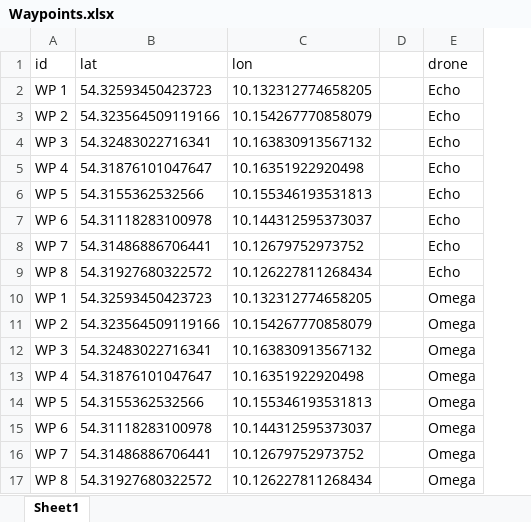
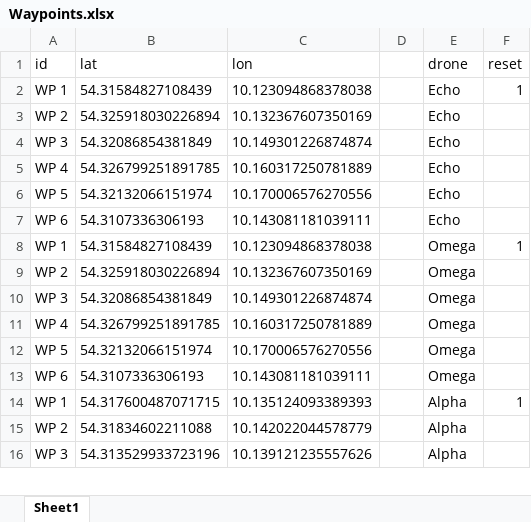
Before and after one commit to TimLued/Studienarbeit, an Excel workbook: json/Waypoints.xlsx, sheet Sheet1, drawn as a sheet; only a part is shown; values as stored, in another font and other column widths than the file's, no borders; removed rows and columns are numbered as before the commit, all else as after; the diff covers the shown part only; the diff names each change by its address in the sheet, - before the commit and + after, or states it on an @@ line.

Commit message:
multiple routes displayed && dronepanel layout

```diff
--- a/json/Waypoints.xlsx (sheet Sheet1)
+++ b/json/Waypoints.xlsx (sheet Sheet1)
+column F (reset), rows 2-8: 1 |  |  |  |  |  | 1
-B2 (lat): 54.32593450423723
+B2 (lat): 54.31584827108439
-C2 (lon): 10.132312774658205
+C2 (lon): 10.123094868378038
-B3 (lat): 54.323564509119166
+B3 (lat): 54.325918030226894
-C3 (lon): 10.154267770858079
+C3 (lon): 10.132367607350169
-B4 (lat): 54.32483022716341
+B4 (lat): 54.32086854381849
-C4 (lon): 10.163830913567132
+C4 (lon): 10.149301226874874
-B5 (lat): 54.31876101047647
+B5 (lat): 54.326799251891785
-C5 (lon): 10.16351922920498
+C5 (lon): 10.160317250781889
-B6 (lat): 54.3155362532566
+B6 (lat): 54.32132066151974
-C6 (lon): 10.155346193531813
+C6 (lon): 10.170006576270556
-B7 (lat): 54.31118283100978
+B7 (lat): 54.3107336306193
-C7 (lon): 10.144312595373037
+C7 (lon): 10.143081181039111
-row 8: WP 7 | 54.31486886706441 | 10.12679752973752 |  | Echo
-row 9: WP 8 | 54.31927680322572 | 10.126227811268434 |  | Echo
-B8 (lat): 54.32593450423723
+B8 (lat): 54.31584827108439
-C8 (lon): 10.132312774658205
+C8 (lon): 10.123094868378038
-B9 (lat): 54.323564509119166
+B9 (lat): 54.325918030226894
-C9 (lon): 10.154267770858079
+C9 (lon): 10.132367607350169
-B10 (lat): 54.32483022716341
+B10 (lat): 54.32086854381849
-C10 (lon): 10.163830913567132
+C10 (lon): 10.149301226874874
-B11 (lat): 54.31876101047647
+B11 (lat): 54.326799251891785
-C11 (lon): 10.16351922920498
+C11 (lon): 10.160317250781889
-B12 (lat): 54.3155362532566
+B12 (lat): 54.32132066151974
-C12 (lon): 10.155346193531813
+C12 (lon): 10.170006576270556
-B13 (lat): 54.31118283100978
+B13 (lat): 54.3107336306193
-C13 (lon): 10.144312595373037
+C13 (lon): 10.143081181039111
-row 16: WP 7 | 54.31486886706441 | 10.12679752973752 |  | Omega
-row 17: WP 8 | 54.31927680322572 | 10.126227811268434 |  | Omega
+row 14: WP 1 | 54.317600487071715 | 10.135124093389393 |  | Alpha | 1
+row 15: WP 2 | 54.31834602211088 | 10.142022044578779 |  | Alpha
+row 16: WP 3 | 54.313529933723196 | 10.139121235557626 |  | Alpha
```
Also changed, not shown: 15 added rows elsewhere in this sheet, json/GPS.xlsx, 34 other files.
